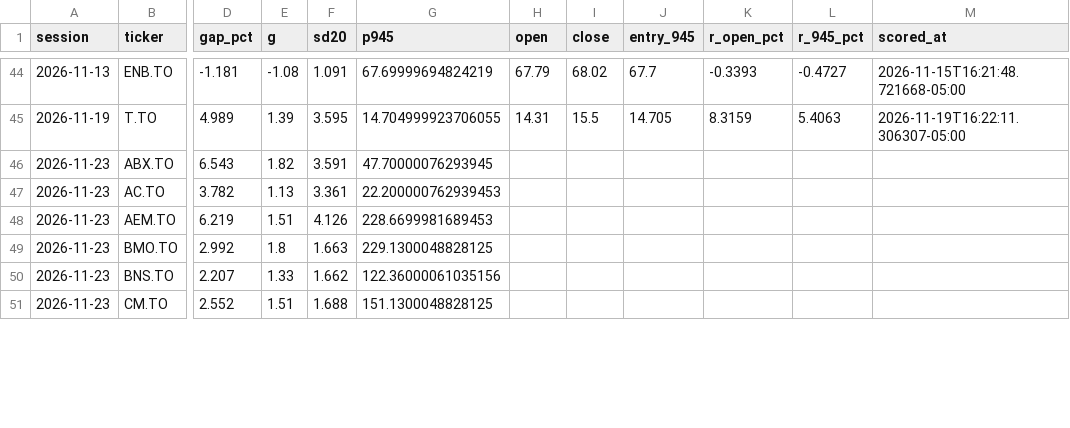
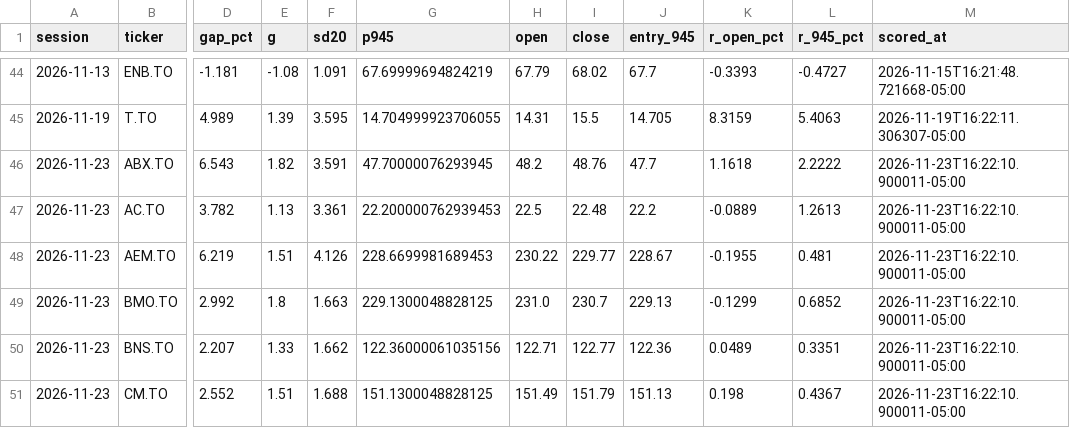
Before and after one commit to rufatb/RB, a CSV file: data/gap_calls.csv, drawn as a sheet; only a part is shown, gaps mark what is left out; the diff covers the shown part only; the diff names each change by its address in the sheet, - before the commit and + after, or states it on an @@ line.

```diff
--- a/data/gap_calls.csv
+++ b/data/gap_calls.csv
-H46 (open): (empty)
+H46 (open): 48.2
-I46 (close): (empty)
+I46 (close): 48.76
-J46 (entry_945): (empty)
+J46 (entry_945): 47.7
-K46 (r_open_pct): (empty)
+K46 (r_open_pct): 1.1618
-L46 (r_945_pct): (empty)
+L46 (r_945_pct): 2.2222
-M46:M51 (scored_at): (empty)
+M46:M51 (scored_at): 2026-11-23T16:22:10.900011-05:00
-H47 (open): (empty)
+H47 (open): 22.5
-I47 (close): (empty)
+I47 (close): 22.48
-J47 (entry_945): (empty)
+J47 (entry_945): 22.2
-K47 (r_open_pct): (empty)
+K47 (r_open_pct): -0.0889
-L47 (r_945_pct): (empty)
+L47 (r_945_pct): 1.2613
-H48 (open): (empty)
+H48 (open): 230.22
-I48 (close): (empty)
+I48 (close): 229.77
-J48 (entry_945): (empty)
+J48 (entry_945): 228.67
-K48 (r_open_pct): (empty)
+K48 (r_open_pct): -0.1955
-L48 (r_945_pct): (empty)
+L48 (r_945_pct): 0.481
-H49 (open): (empty)
+H49 (open): 231.0
-I49 (close): (empty)
+I49 (close): 230.7
-J49 (entry_945): (empty)
+J49 (entry_945): 229.13
-K49 (r_open_pct): (empty)
+K49 (r_open_pct): -0.1299
-L49 (r_945_pct): (empty)
+L49 (r_945_pct): 0.6852
-H50 (open): (empty)
+H50 (open): 122.71
-I50 (close): (empty)
+I50 (close): 122.77
-J50 (entry_945): (empty)
+J50 (entry_945): 122.36
-K50 (r_open_pct): (empty)
+K50 (r_open_pct): 0.0489
-L50 (r_945_pct): (empty)
+L50 (r_945_pct): 0.3351
-H51 (open): (empty)
+H51 (open): 151.49
-I51 (close): (empty)
+I51 (close): 151.79
-J51 (entry_945): (empty)
+J51 (entry_945): 151.13
-K51 (r_open_pct): (empty)
+K51 (r_open_pct): 0.198
-L51 (r_945_pct): (empty)
+L51 (r_945_pct): 0.4367
```
Also changed, not shown: 24 edited cells elsewhere in this file, data/model_picks.csv, data/news_calls.csv, 7 other files.
